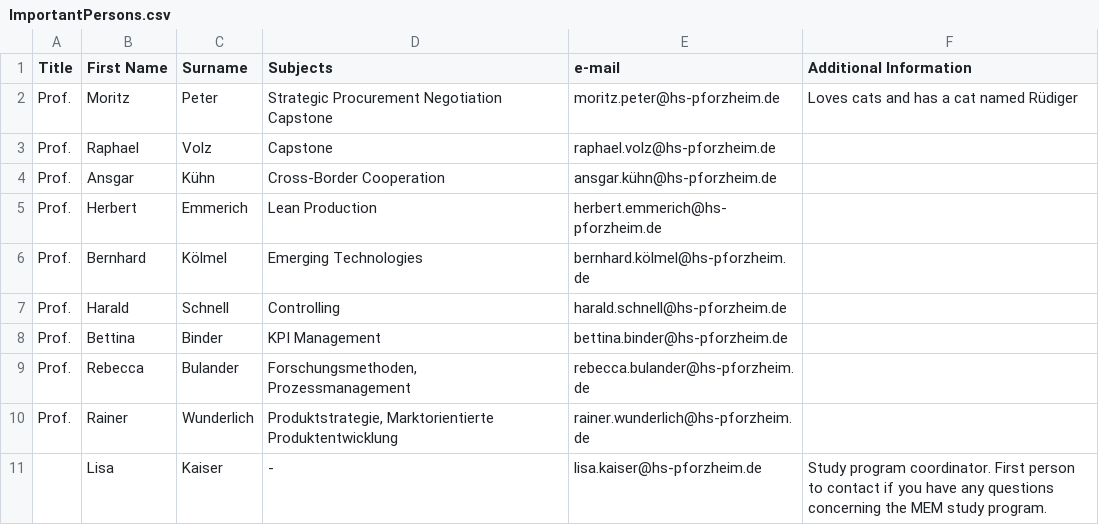
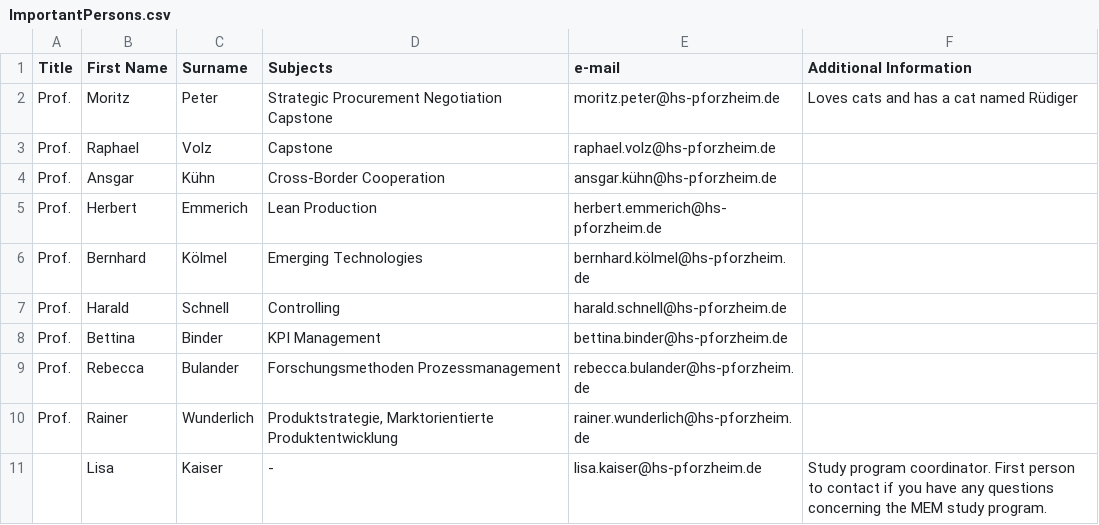
Before and after one commit to R0bfried/mem-chatbot, a CSV file: german/ImportantPersons.csv, drawn as a sheet.

Commit message:
Update ImportantPersons.csv

```diff
--- a/german/ImportantPersons.csv
+++ b/german/ImportantPersons.csv
@@ -8,3 +8,3 @@ Prof.;Harald;Schnell;Controlling;harald.schnell@hs-pforzheim.de;
 Prof.;Bettina;Binder;KPI Management;bettina.binder@hs-pforzheim.de;
-Prof.;Rebecca;Bulander;Forschungsmethoden, Prozessmanagement;rebecca.bulander@hs-pforzheim.de;
+Prof.;Rebecca;Bulander;Forschungsmethoden Prozessmanagement;rebecca.bulander@hs-pforzheim.de;
 Prof.;Rainer;Wunderlich;Produktstrategie, Marktorientierte Produktentwicklung;rainer.wunderlich@hs-pforzheim.de;
```
